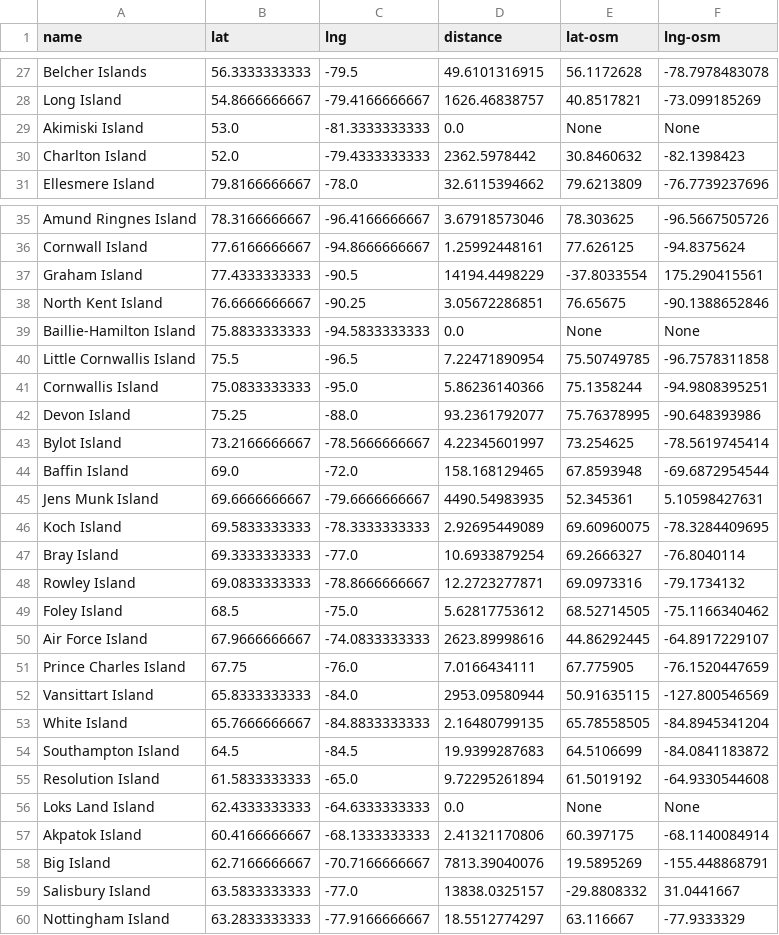
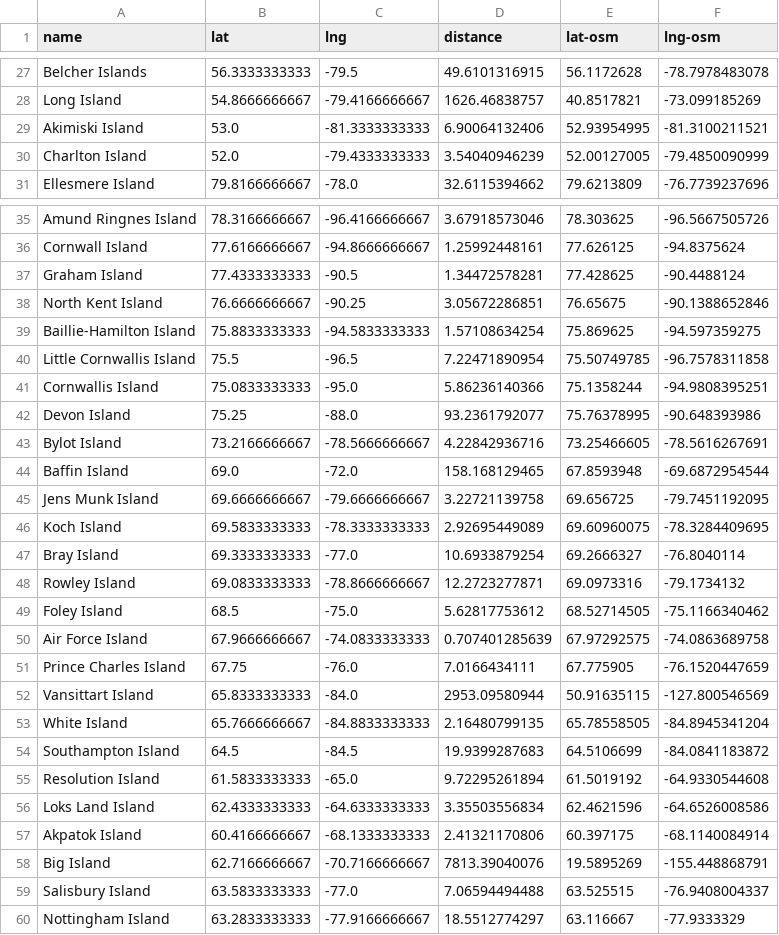
Before and after one commit to osmottawa/mapping, a CSV file: resources/Canadian Arctic Archipelago.csv, drawn as a sheet; only a part is shown, gaps mark what is left out; the diff covers the shown part only.

```diff
--- a/resources/Canadian Arctic Archipelago.csv
+++ b/resources/Canadian Arctic Archipelago.csv
@@ -28,4 +28,4 @@ Belcher Islands,56.3333333333,-79.5,49.6101316915,56.1172628,-78.7978483078
 Long Island,54.8666666667,-79.4166666667,1626.46838757,40.8517821,-73.099185269
-Akimiski Island,53.0,-81.3333333333,0.0,None,None
-Charlton Island,52.0,-79.4333333333,2362.5978442,30.8460632,-82.1398423
+Akimiski Island,53.0,-81.3333333333,6.90064132406,52.93954995,-81.3100211521
+Charlton Island,52.0,-79.4333333333,3.54040946239,52.00127005,-79.4850090999
 Ellesmere Island,79.8166666667,-78.0,32.6115394662,79.6213809,-76.7739237696
@@ -36,5 +36,5 @@ Amund Ringnes Island,78.3166666667,-96.4166666667,3.67918573046,78.303625,-96.56
 Cornwall Island,77.6166666667,-94.8666666667,1.25992448161,77.626125,-94.8375624
-Graham Island,77.4333333333,-90.5,14194.4498229,-37.8033554,175.290415561
+Graham Island,77.4333333333,-90.5,1.34472578281,77.428625,-90.4488124
 North Kent Island,76.6666666667,-90.25,3.05672286851,76.65675,-90.1388652846
-Baillie-Hamilton Island,75.8833333333,-94.5833333333,0.0,None,None
+Baillie-Hamilton Island,75.8833333333,-94.5833333333,1.57108634254,75.869625,-94.597359275
 Little Cornwallis Island,75.5,-96.5,7.22471890954,75.50749785,-96.7578311858
@@ -42,5 +42,5 @@ Cornwallis Island,75.0833333333,-95.0,5.86236140366,75.1358244,-94.9808395251
 Devon Island,75.25,-88.0,93.2361792077,75.76378995,-90.648393986
-Bylot Island,73.2166666667,-78.5666666667,4.22345601997,73.254625,-78.5619745414
+Bylot Island,73.2166666667,-78.5666666667,4.22842936716,73.25466605,-78.5616267691
 Baffin Island,69.0,-72.0,158.168129465,67.8593948,-69.6872954544
-Jens Munk Island,69.6666666667,-79.6666666667,4490.54983935,52.345361,5.10598427631
+Jens Munk Island,69.6666666667,-79.6666666667,3.22721139758,69.656725,-79.7451192095
 Koch Island,69.5833333333,-78.3333333333,2.92695449089,69.60960075,-78.3284409695
@@ -49,3 +49,3 @@ Rowley Island,69.0833333333,-78.8666666667,12.2723277871,69.0973316,-79.1734132
 Foley Island,68.5,-75.0,5.62817753612,68.52714505,-75.1166340462
-Air Force Island,67.9666666667,-74.0833333333,2623.89998616,44.86292445,-64.8917229107
+Air Force Island,67.9666666667,-74.0833333333,0.707401285639,67.97292575,-74.0863689758
 Prince Charles Island,67.75,-76.0,7.0166434111,67.775905,-76.1520447659
@@ -55,6 +55,6 @@ Southampton Island,64.5,-84.5,19.9399287683,64.5106699,-84.0841183872
 Resolution Island,61.5833333333,-65.0,9.72295261894,61.5019192,-64.9330544608
-Loks Land Island,62.4333333333,-64.6333333333,0.0,None,None
+Loks Land Island,62.4333333333,-64.6333333333,3.35503556834,62.4621596,-64.6526008586
 Akpatok Island,60.4166666667,-68.1333333333,2.41321170806,60.397175,-68.1140084914
 Big Island,62.7166666667,-70.7166666667,7813.39040076,19.5895269,-155.448868791
-Salisbury Island,63.5833333333,-77.0,13838.0325157,-29.8808332,31.0441667
+Salisbury Island,63.5833333333,-77.0,7.06594494488,63.525515,-76.9408004337
 Nottingham Island,63.2833333333,-77.9166666667,18.5512774297,63.116667,-77.9333329
```
Also changed, not shown: 6 edited cells elsewhere in this file, 1 other file.
